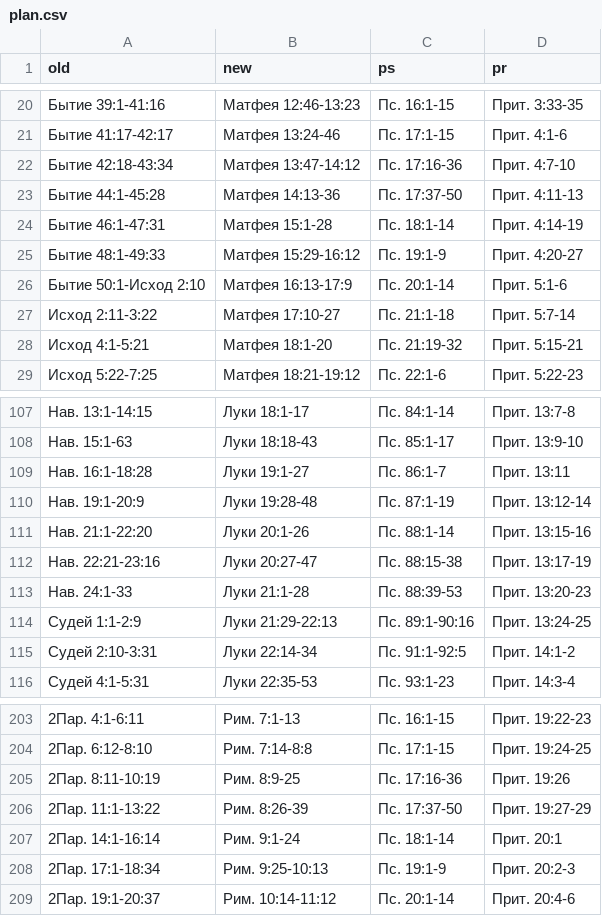
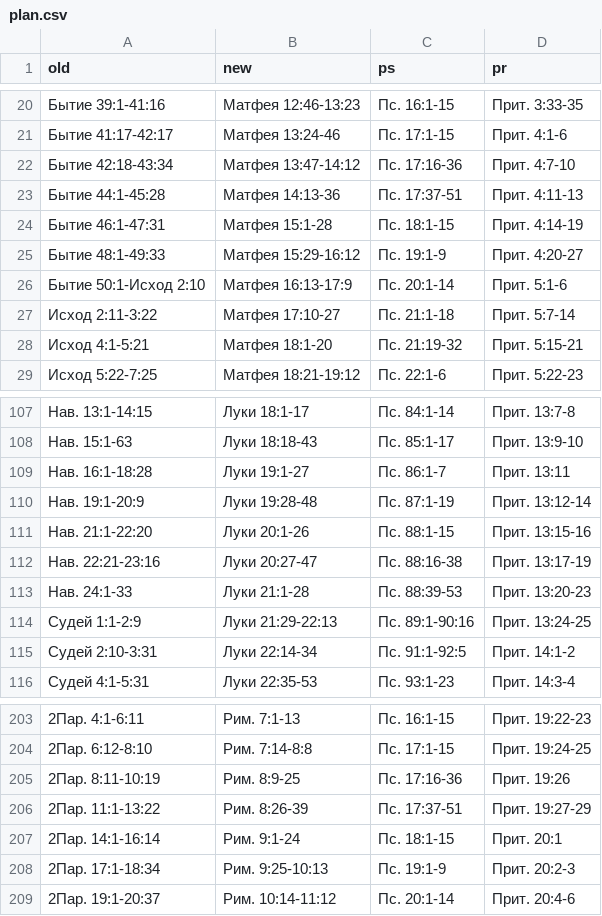
Before and after one commit to novchurch/today, a CSV file: _data/plan.csv, drawn as a sheet; only a part is shown, gaps mark what is left out.

Commit message:
Update plan.csv

```diff
--- a/_data/plan.csv
+++ b/_data/plan.csv
@@ -22,4 +22,4 @@ old,new,ps,pr
 Бытие 42:18-43:34,Матфея 13:47-14:12,Пс. 17:16-36,Прит. 4:7-10
-Бытие 44:1-45:28,Матфея 14:13-36,Пс. 17:37-50,Прит. 4:11-13
-Бытие 46:1-47:31,Матфея 15:1-28,Пс. 18:1-14,Прит. 4:14-19
+Бытие 44:1-45:28,Матфея 14:13-36,Пс. 17:37-51,Прит. 4:11-13
+Бытие 46:1-47:31,Матфея 15:1-28,Пс. 18:1-15,Прит. 4:14-19
 Бытие 48:1-49:33,Матфея 15:29-16:12,Пс. 19:1-9,Прит. 4:20-27
@@ -110,4 +110,4 @@ old,new,ps,pr
 Нав. 19:1-20:9,Луки 19:28-48,Пс. 87:1-19,Прит. 13:12-14
-Нав. 21:1-22:20,Луки 20:1-26,Пс. 88:1-14,Прит. 13:15-16
-Нав. 22:21-23:16,Луки 20:27-47,Пс. 88:15-38,Прит. 13:17-19
+Нав. 21:1-22:20,Луки 20:1-26,Пс. 88:1-15,Прит. 13:15-16
+Нав. 22:21-23:16,Луки 20:27-47,Пс. 88:16-38,Прит. 13:17-19
 Нав. 24:1-33,Луки 21:1-28,Пс. 88:39-53,Прит. 13:20-23
@@ -205,4 +205,4 @@ old,new,ps,pr
 2Пар. 8:11-10:19,Рим. 8:9-25,Пс. 17:16-36,Прит. 19:26
-2Пар. 11:1-13:22,Рим. 8:26-39,Пс. 17:37-50,Прит. 19:27-29
-2Пар. 14:1-16:14,Рим. 9:1-24,Пс. 18:1-14,Прит. 20:1
+2Пар. 11:1-13:22,Рим. 8:26-39,Пс. 17:37-51,Прит. 19:27-29
+2Пар. 14:1-16:14,Рим. 9:1-24,Пс. 18:1-15,Прит. 20:1
 2Пар. 17:1-18:34,Рим. 9:25-10:13,Пс. 19:1-9,Прит. 20:2-3
```
